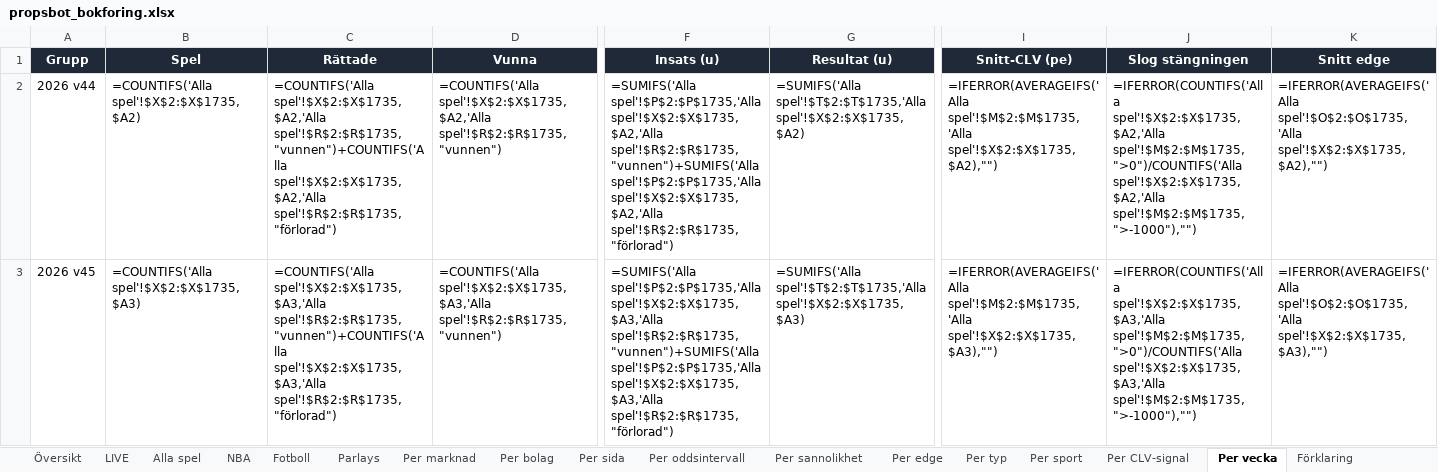
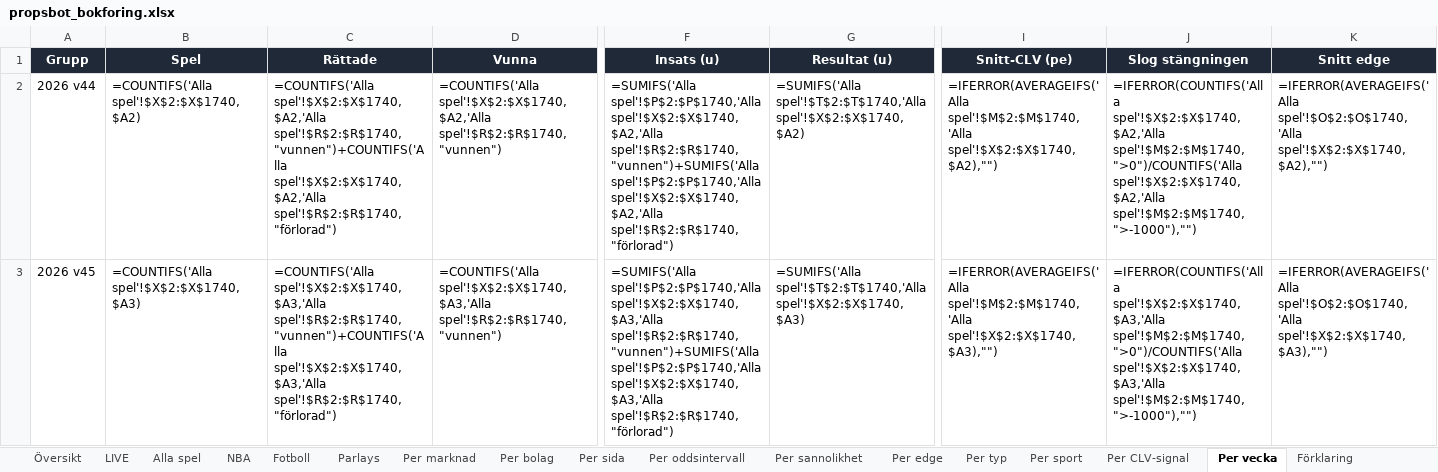
Before and after one commit to FatFockFrank888/propsbot, an Excel workbook: site/propsbot_bokforing.xlsx, sheet Per vecka, drawn as a sheet; only a part is shown, gaps mark what is left out; values as stored, in another font and other column widths than the file's, no borders; formulas without a stored value are shown as written; conditional formats not drawn; the diff covers the shown part only; the diff names each change by its address in the sheet, - before the commit and + after, or states it on an @@ line.

```diff
--- a/site/propsbot_bokforing.xlsx (sheet Per vecka)
+++ b/site/propsbot_bokforing.xlsx (sheet Per vecka)
-B2 (Spel): =COUNTIFS('Alla spel'!$X$2:$X$1735,$A2)
+B2 (Spel): =COUNTIFS('Alla spel'!$X$2:$X$1740,$A2)
-C2 (Rättade): =COUNTIFS('Alla spel'!$X$2:$X$1735,$A2,'Alla spel'!$R$2:$R$1735,"vunnen")+COUNTIFS('Alla spel'!$X$2:$X$1735,$A2,'Alla spel'!$R$2:$R$1735,"förlorad")
+C2 (Rättade): =COUNTIFS('Alla spel'!$X$2:$X$1740,$A2,'Alla spel'!$R$2:$R$1740,"vunnen")+COUNTIFS('Alla spel'!$X$2:$X$1740,$A2,'Alla spel'!$R$2:$R$1740,"förlorad")
-D2 (Vunna): =COUNTIFS('Alla spel'!$X$2:$X$1735,$A2,'Alla spel'!$R$2:$R$1735,"vunnen")
+D2 (Vunna): =COUNTIFS('Alla spel'!$X$2:$X$1740,$A2,'Alla spel'!$R$2:$R$1740,"vunnen")
-F2 (Insats (u)): =SUMIFS('Alla spel'!$P$2:$P$1735,'Alla spel'!$X$2:$X$1735,$A2,'Alla spel'!$R$2:$R$1735,"vunnen")+SUMIFS('Alla spel'!$P$2:$P$1735,'Alla spel'!$X$2:$X$1735,$A2,'Alla spel'!$R$2:$R$1735,"förlorad")
+F2 (Insats (u)): =SUMIFS('Alla spel'!$P$2:$P$1740,'Alla spel'!$X$2:$X$1740,$A2,'Alla spel'!$R$2:$R$1740,"vunnen")+SUMIFS('Alla spel'!$P$2:$P$1740,'Alla spel'!$X$2:$X$1740,$A2,'Alla spel'!$R$2:$R$1740,"förlorad")
-G2 (Resultat (u)): =SUMIFS('Alla spel'!$T$2:$T$1735,'Alla spel'!$X$2:$X$1735,$A2)
+G2 (Resultat (u)): =SUMIFS('Alla spel'!$T$2:$T$1740,'Alla spel'!$X$2:$X$1740,$A2)
-I2 (Snitt-CLV (pe)): =IFERROR(AVERAGEIFS('Alla spel'!$M$2:$M$1735,'Alla spel'!$X$2:$X$1735,$A2),"")
+I2 (Snitt-CLV (pe)): =IFERROR(AVERAGEIFS('Alla spel'!$M$2:$M$1740,'Alla spel'!$X$2:$X$1740,$A2),"")
-J2 (Slog stängningen): =IFERROR(COUNTIFS('Alla spel'!$X$2:$X$1735,$A2,'Alla spel'!$M$2:$M$1735,">0")/COUNTIFS('Alla spel'!$X$2:$X$1735,$A2,'Alla spel'!$M$2:$M$1735,">-1000"),"")
+J2 (Slog stängningen): =IFERROR(COUNTIFS('Alla spel'!$X$2:$X$1740,$A2,'Alla spel'!$M$2:$M$1740,">0")/COUNTIFS('Alla spel'!$X$2:$X$1740,$A2,'Alla spel'!$M$2:$M$1740,">-1000"),"")
-K2 (Snitt edge): =IFERROR(AVERAGEIFS('Alla spel'!$O$2:$O$1735,'Alla spel'!$X$2:$X$1735,$A2),"")
+K2 (Snitt edge): =IFERROR(AVERAGEIFS('Alla spel'!$O$2:$O$1740,'Alla spel'!$X$2:$X$1740,$A2),"")
-B3 (Spel): =COUNTIFS('Alla spel'!$X$2:$X$1735,$A3)
+B3 (Spel): =COUNTIFS('Alla spel'!$X$2:$X$1740,$A3)
-C3 (Rättade): =COUNTIFS('Alla spel'!$X$2:$X$1735,$A3,'Alla spel'!$R$2:$R$1735,"vunnen")+COUNTIFS('Alla spel'!$X$2:$X$1735,$A3,'Alla spel'!$R$2:$R$1735,"förlorad")
+C3 (Rättade): =COUNTIFS('Alla spel'!$X$2:$X$1740,$A3,'Alla spel'!$R$2:$R$1740,"vunnen")+COUNTIFS('Alla spel'!$X$2:$X$1740,$A3,'Alla spel'!$R$2:$R$1740,"förlorad")
-D3 (Vunna): =COUNTIFS('Alla spel'!$X$2:$X$1735,$A3,'Alla spel'!$R$2:$R$1735,"vunnen")
+D3 (Vunna): =COUNTIFS('Alla spel'!$X$2:$X$1740,$A3,'Alla spel'!$R$2:$R$1740,"vunnen")
-F3 (Insats (u)): =SUMIFS('Alla spel'!$P$2:$P$1735,'Alla spel'!$X$2:$X$1735,$A3,'Alla spel'!$R$2:$R$1735,"vunnen")+SUMIFS('Alla spel'!$P$2:$P$1735,'Alla spel'!$X$2:$X$1735,$A3,'Alla spel'!$R$2:$R$1735,"förlorad")
+F3 (Insats (u)): =SUMIFS('Alla spel'!$P$2:$P$1740,'Alla spel'!$X$2:$X$1740,$A3,'Alla spel'!$R$2:$R$1740,"vunnen")+SUMIFS('Alla spel'!$P$2:$P$1740,'Alla spel'!$X$2:$X$1740,$A3,'Alla spel'!$R$2:$R$1740,"förlorad")
-G3 (Resultat (u)): =SUMIFS('Alla spel'!$T$2:$T$1735,'Alla spel'!$X$2:$X$1735,$A3)
+G3 (Resultat (u)): =SUMIFS('Alla spel'!$T$2:$T$1740,'Alla spel'!$X$2:$X$1740,$A3)
-I3 (Snitt-CLV (pe)): =IFERROR(AVERAGEIFS('Alla spel'!$M$2:$M$1735,'Alla spel'!$X$2:$X$1735,$A3),"")
+I3 (Snitt-CLV (pe)): =IFERROR(AVERAGEIFS('Alla spel'!$M$2:$M$1740,'Alla spel'!$X$2:$X$1740,$A3),"")
-J3 (Slog stängningen): =IFERROR(COUNTIFS('Alla spel'!$X$2:$X$1735,$A3,'Alla spel'!$M$2:$M$1735,">0")/COUNTIFS('Alla spel'!$X$2:$X$1735,$A3,'Alla spel'!$M$2:$M$1735,">-1000"),"")
+J3 (Slog stängningen): =IFERROR(COUNTIFS('Alla spel'!$X$2:$X$1740,$A3,'Alla spel'!$M$2:$M$1740,">0")/COUNTIFS('Alla spel'!$X$2:$X$1740,$A3,'Alla spel'!$M$2:$M$1740,">-1000"),"")
-K3 (Snitt edge): =IFERROR(AVERAGEIFS('Alla spel'!$O$2:$O$1735,'Alla spel'!$X$2:$X$1735,$A3),"")
+K3 (Snitt edge): =IFERROR(AVERAGEIFS('Alla spel'!$O$2:$O$1740,'Alla spel'!$X$2:$X$1740,$A3),"")
```
Also changed, not shown: 3 edited cells elsewhere in this sheet, sheet Alla spel, sheet Fotboll, sheet Per marknad, sheet Per oddsintervall, sheet Per edge, sheet Per sannolikhet, 8 more sheets, 15 other files.
